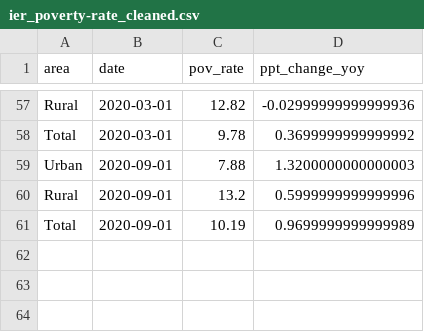
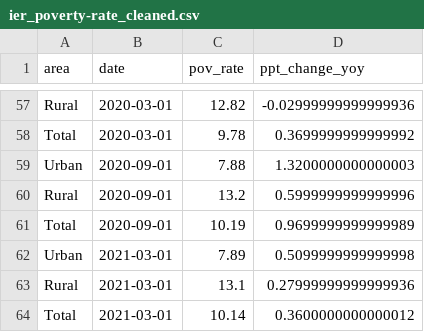
Before and after one commit to dzulfiqarfr/indonesia-recovery-tracker, a CSV file: data/ier_poverty-rate_cleaned.csv, drawn as a sheet; only a part is shown, gaps mark what is left out; the diff names each change by its address in the sheet, - before the commit and + after, or states it on an @@ line.

```diff
--- a/data/ier_poverty-rate_cleaned.csv
+++ b/data/ier_poverty-rate_cleaned.csv
+row 62: Urban | 2021-03-01 | 7.89 | 0.5099999999999998
+row 63: Rural | 2021-03-01 | 13.1 | 0.27999999999999936
+row 64: Total | 2021-03-01 | 10.14 | 0.3600000000000012
```
Also changed, not shown: data/ier_mobility-ntl_cleaned.csv, data/ier_poverty-province_cleaned.csv, 4 other files.
